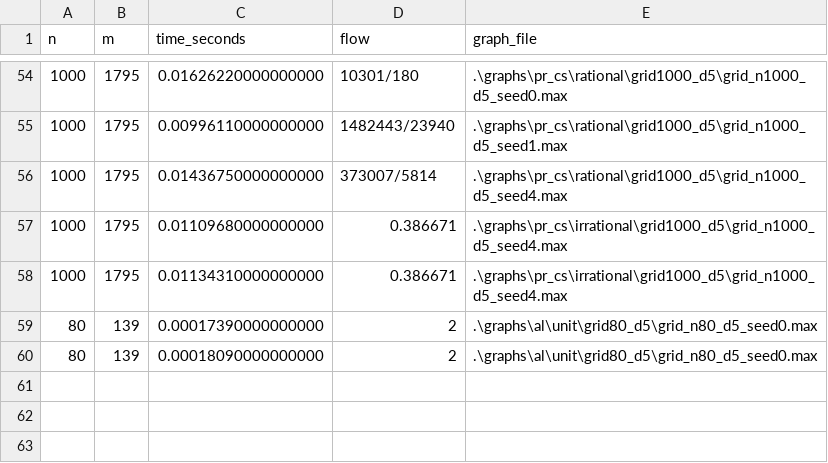
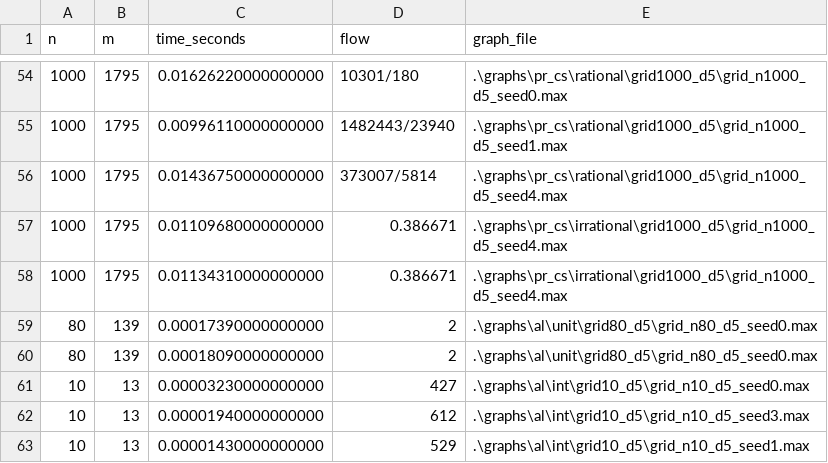
Before and after one commit to Di-Simone-dev/AE-MaxFlow, a CSV file: benchmarksingoli/pr_results.csv, drawn as a sheet; only a part is shown, gaps mark what is left out; the diff names each change by its address in the sheet, - before the commit and + after, or states it on an @@ line.

```diff
--- a/benchmarksingoli/pr_results.csv
+++ b/benchmarksingoli/pr_results.csv
+row 61: 10 | 13 | 0.00003230000000000 | 427 | .\graphs\al\int\grid10_d5\grid_n10_d5_seed0.max
+row 62: 10 | 13 | 0.00001940000000000 | 612 | .\graphs\al\int\grid10_d5\grid_n10_d5_seed3.max
+row 63: 10 | 13 | 0.00001430000000000 | 529 | .\graphs\al\int\grid10_d5\grid_n10_d5_seed1.max
```
Also changed, not shown: benchmarksingoli/al_results.csv, 19 other files.
